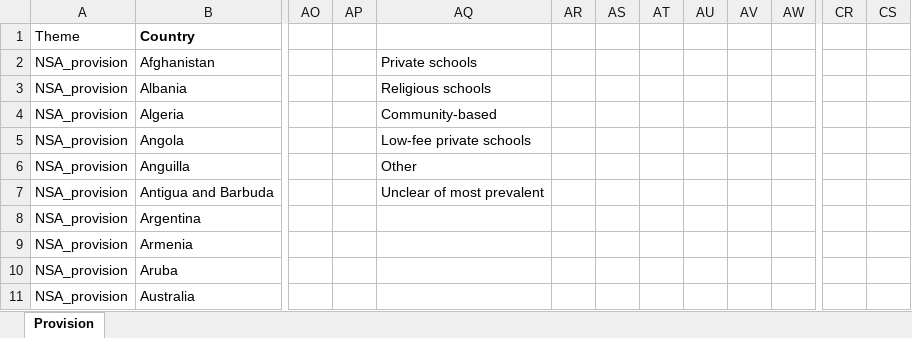
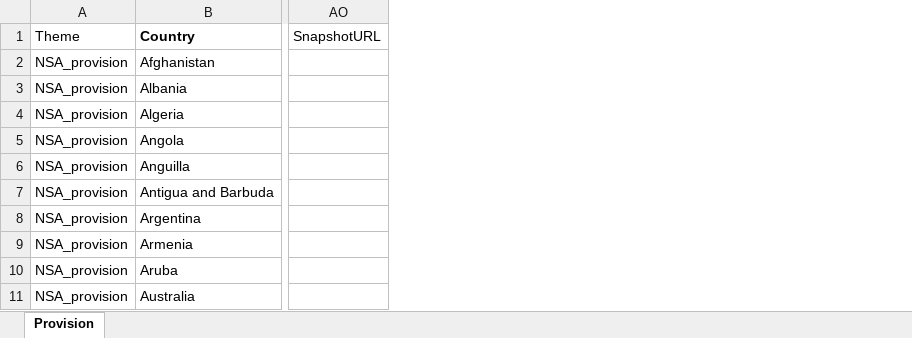
Before and after one commit to adparis625/peer-data-portal, an Excel workbook: data/NSA_provision.xlsx, sheet Provision, drawn as a sheet; only a part is shown, gaps mark what is left out; values as stored, in another font and other column widths than the file's, no borders; conditional formats not drawn; removed rows and columns are numbered as before the commit, all else as after; the diff covers the shown part only; the diff names each change by its address in the sheet, - before the commit and + after, or states it on an @@ line.

```diff
--- a/data/NSA_provision.xlsx (sheet Provision)
+++ b/data/NSA_provision.xlsx (sheet Provision)
-column AO, empty
-column AP, empty
-column AQ, rows 2-7: Private schools | Religious schools | Community-based | Low-fee private schools | Other | Unclear of most prevalent
-column AR, empty
-column AS, empty
-column AT, empty
-column AU, empty
-column AV, empty
-column AW, empty
-column CR, empty
-column CS, empty
+column AO (SnapshotURL), empty
```
Also changed, not shown: 46 removed columns elsewhere in this sheet, data/data_NSA.xlsx.
